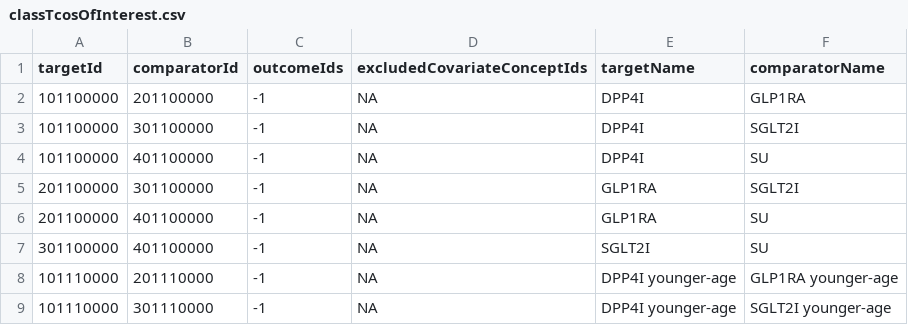
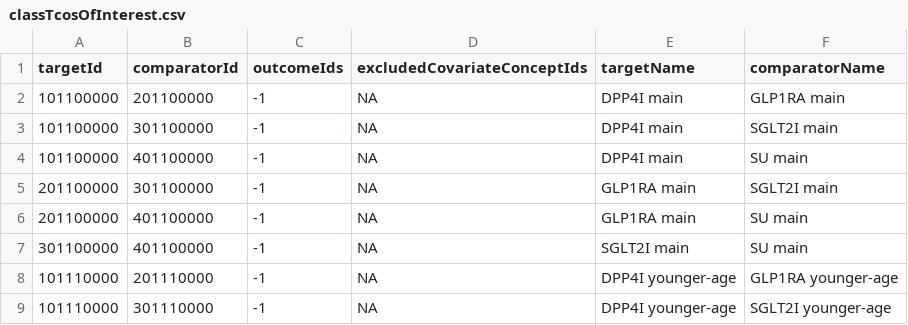
Before and after one commit to ohdsi-studies/LegendT2dm, a CSV file: inst/settings/classTcosOfInterest.csv, drawn as a sheet; only a part is shown.

```diff
--- a/inst/settings/classTcosOfInterest.csv
+++ b/inst/settings/classTcosOfInterest.csv
@@ -1,8 +1,8 @@
 targetId,comparatorId,outcomeIds,excludedCovariateConceptIds,targetName,comparatorName
-101100000,201100000,-1,NA,DPP4I,GLP1RA
-101100000,301100000,-1,NA,DPP4I,SGLT2I
-101100000,401100000,-1,NA,DPP4I,SU
-201100000,301100000,-1,NA,GLP1RA,SGLT2I
-201100000,401100000,-1,NA,GLP1RA,SU
-301100000,401100000,-1,NA,SGLT2I,SU
+101100000,201100000,-1,NA,DPP4I main,GLP1RA main
+101100000,301100000,-1,NA,DPP4I main,SGLT2I main
+101100000,401100000,-1,NA,DPP4I main,SU main
+201100000,301100000,-1,NA,GLP1RA main,SGLT2I main
+201100000,401100000,-1,NA,GLP1RA main,SU main
+301100000,401100000,-1,NA,SGLT2I main,SU main
 101110000,201110000,-1,NA,DPP4I younger-age,GLP1RA younger-age
```
Also changed, not shown: inst/settings/classCohortsToCreate.csv.
